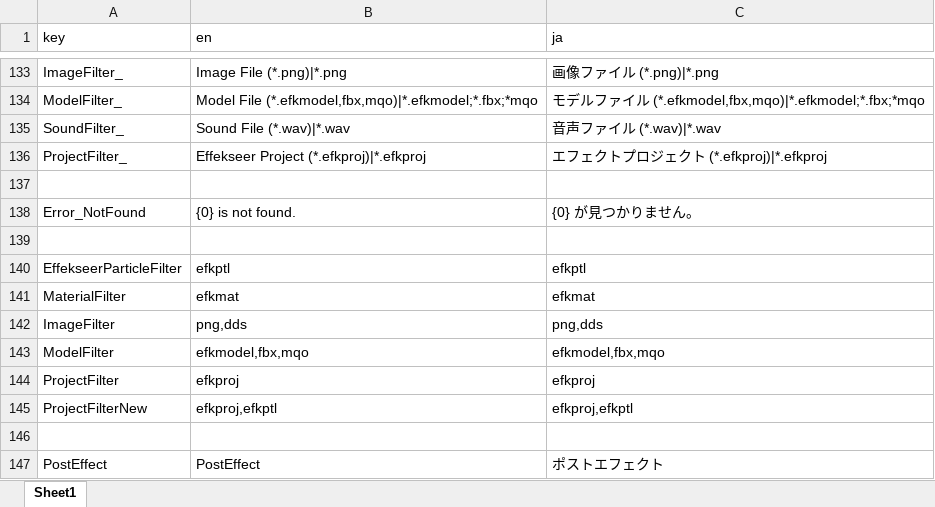
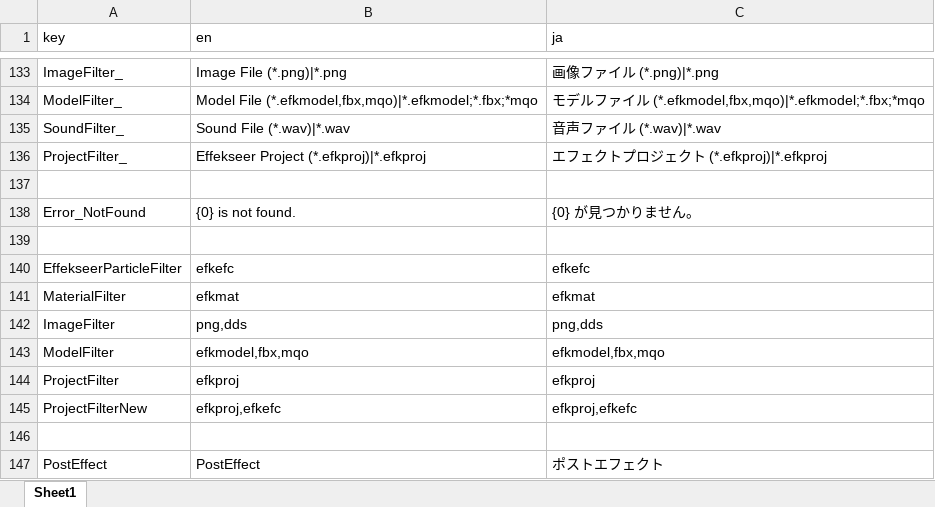
Before and after one commit to effekseer/Effekseer, an Excel workbook: Dev/release/resources/Languages.xlsx, sheet Sheet1, drawn as a sheet; only a part is shown, gaps mark what is left out; values as stored, in another font and other column widths than the file's, no borders; the diff names each change by its address in the sheet, - before the commit and + after, or states it on an @@ line.

```diff
--- a/Dev/release/resources/Languages.xlsx (sheet Sheet1)
+++ b/Dev/release/resources/Languages.xlsx (sheet Sheet1)
-B140 (en): efkptl
+B140 (en): efkefc
-C140 (ja): efkptl
+C140 (ja): efkefc
-B145 (en): efkproj,efkptl
+B145 (en): efkproj,efkefc
-C145 (ja): efkproj,efkptl
+C145 (ja): efkproj,efkefc
```
Also changed, not shown: 25 other files.
